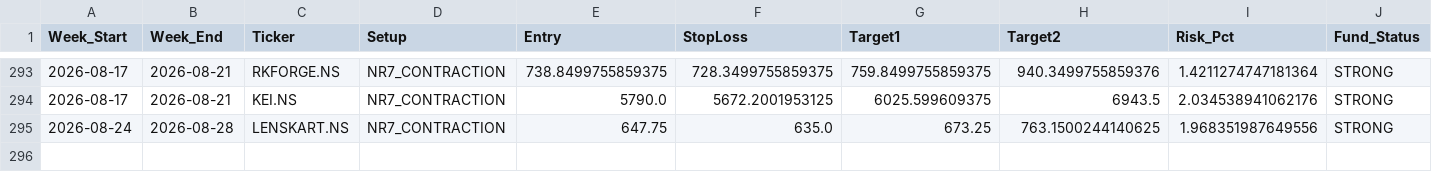
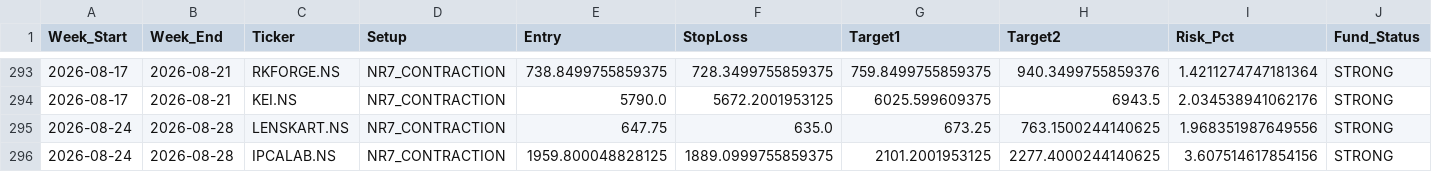
Before and after one commit to aryamanbansod/managerfunds.ai, a CSV file: data/weekly/weekly_setups.csv, drawn as a sheet; only a part is shown, gaps mark what is left out; rows hold the shown columns only; the diff names each change by its address in the sheet, - before the commit and + after, or states it on an @@ line.

```diff
--- a/data/weekly/weekly_setups.csv
+++ b/data/weekly/weekly_setups.csv
+row 296: 2026-08-24 | 2026-08-28 | IPCALAB.NS | NR7_CONTRACTION | 1959.800048828125 | 1889.0999755859375 | 2101.2001953125 | 2277.4000244140625 | 3.607514617854156 | STRONG
```
Also changed, not shown: 2 other files.
